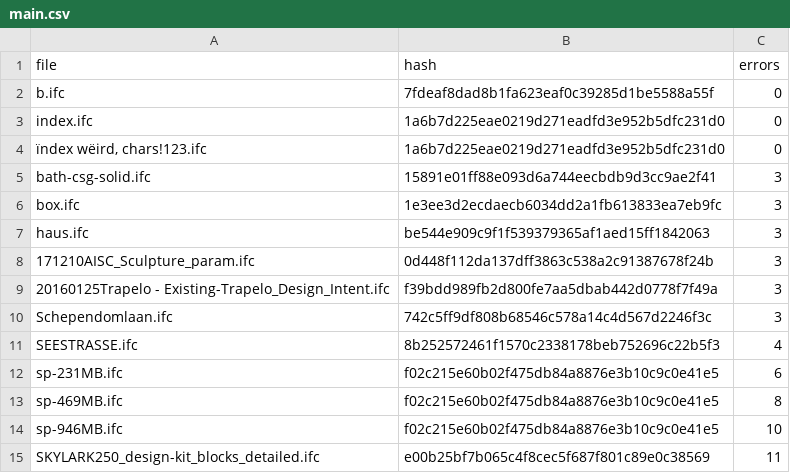
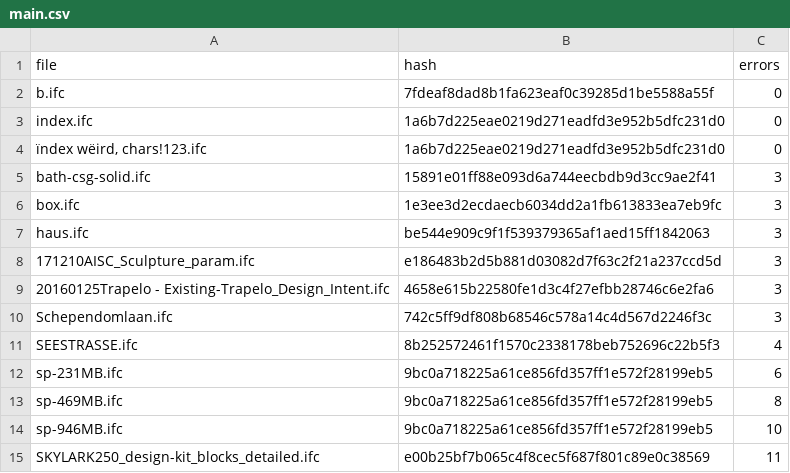
Before and after one commit to pablo-mayrgundter/conway-old, a CSV file: regression/test_models/main.csv, drawn as a sheet.

```diff
--- a/regression/test_models/main.csv
+++ b/regression/test_models/main.csv
@@ -7,9 +7,9 @@ box.ifc,1e3ee3d2ecdaecb6034dd2a1fb613833ea7eb9fc,3
 haus.ifc,be544e909c9f1f539379365af1aed15ff1842063,3
-171210AISC_Sculpture_param.ifc,0d448f112da137dff3863c538a2c91387678f24b,3
-20160125Trapelo - Existing-Trapelo_Design_Intent.ifc,f39bdd989fb2d800fe7aa5dbab442d0778f7f49a,3
+171210AISC_Sculpture_param.ifc,e186483b2d5b881d03082d7f63c2f21a237ccd5d,3
+20160125Trapelo - Existing-Trapelo_Design_Intent.ifc,4658e615b22580fe1d3c4f27efbb28746c6e2fa6,3
 Schependomlaan.ifc,742c5ff9df808b68546c578a14c4d567d2246f3c,3
 SEESTRASSE.ifc,8b252572461f1570c2338178beb752696c22b5f3,4
-sp-231MB.ifc,f02c215e60b02f475db84a8876e3b10c9c0e41e5,6
-sp-469MB.ifc,f02c215e60b02f475db84a8876e3b10c9c0e41e5,8
-sp-946MB.ifc,f02c215e60b02f475db84a8876e3b10c9c0e41e5,10
+sp-231MB.ifc,9bc0a718225a61ce856fd357ff1e572f28199eb5,6
+sp-469MB.ifc,9bc0a718225a61ce856fd357ff1e572f28199eb5,8
+sp-946MB.ifc,9bc0a718225a61ce856fd357ff1e572f28199eb5,10
 SKYLARK250_design-kit_blocks_detailed.ifc,e00b25bf7b065c4f8cec5f687f801c89e0c38569,11
```
Also changed, not shown: regression/test_models/171210AISC_Sculpture_param.csv, 1 other file.
